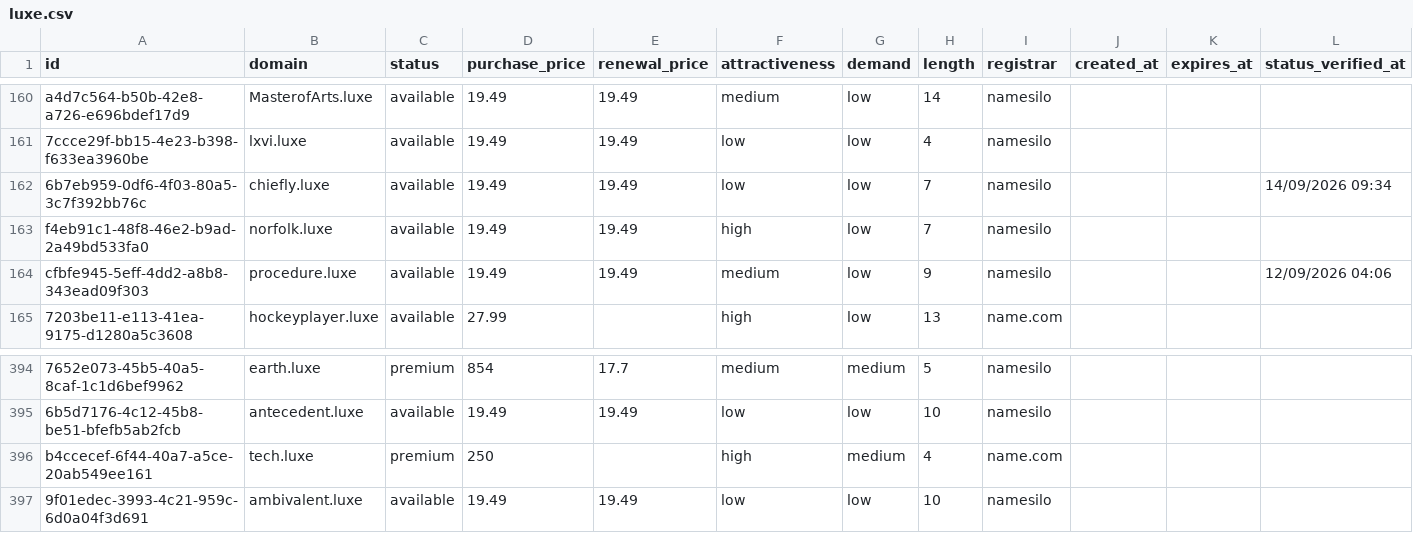
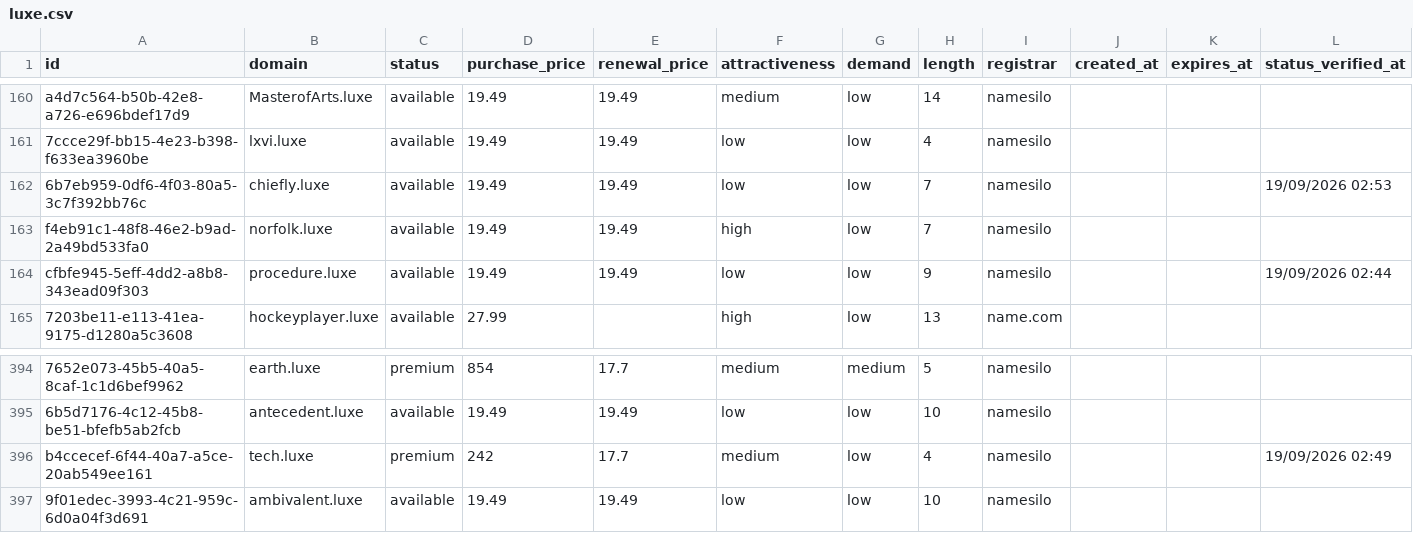
Before and after one commit to UniqueDomains/luxe-oneword-domains, a CSV file: luxe.csv, drawn as a sheet; only a part is shown, gaps mark what is left out; the diff names each change by its address in the sheet, - before the commit and + after, or states it on an @@ line.

Commit message:
Domains update

```diff
--- a/luxe.csv
+++ b/luxe.csv
-L162 (status_verified_at): 14/09/2026 09:34
+L162 (status_verified_at): 19/09/2026 02:53
-F164 (attractiveness): medium
+F164 (attractiveness): low
-L164 (status_verified_at): 12/09/2026 04:06
+L164 (status_verified_at): 19/09/2026 02:44
-D396 (purchase_price): 250
+D396 (purchase_price): 242
-E396 (renewal_price): (empty)
+E396 (renewal_price): 17.7
-F396 (attractiveness): high
+F396 (attractiveness): medium
-G396 (demand): medium
+G396 (demand): low
-I396 (registrar): name.com
+I396 (registrar): namesilo
-L396 (status_verified_at): (empty)
+L396 (status_verified_at): 19/09/2026 02:49
```
Also changed, not shown: 4 other files.
